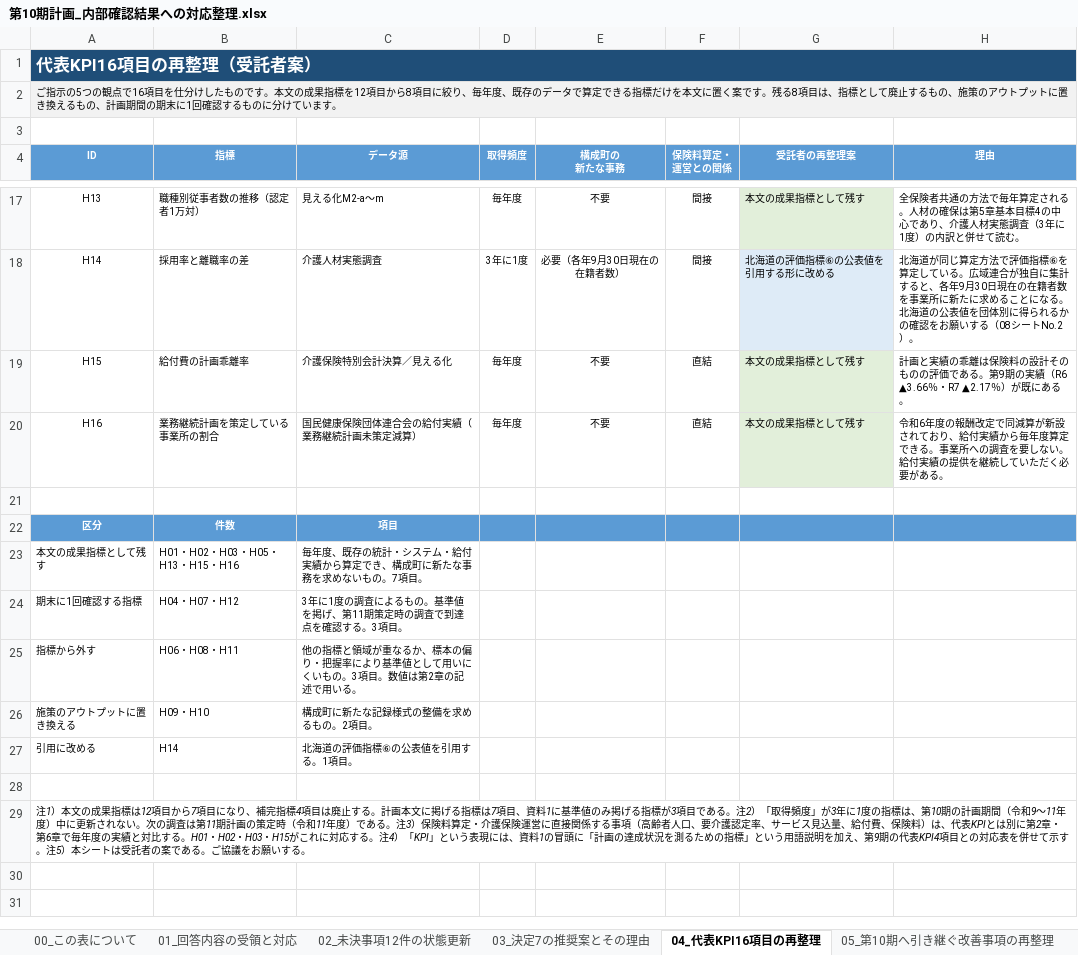
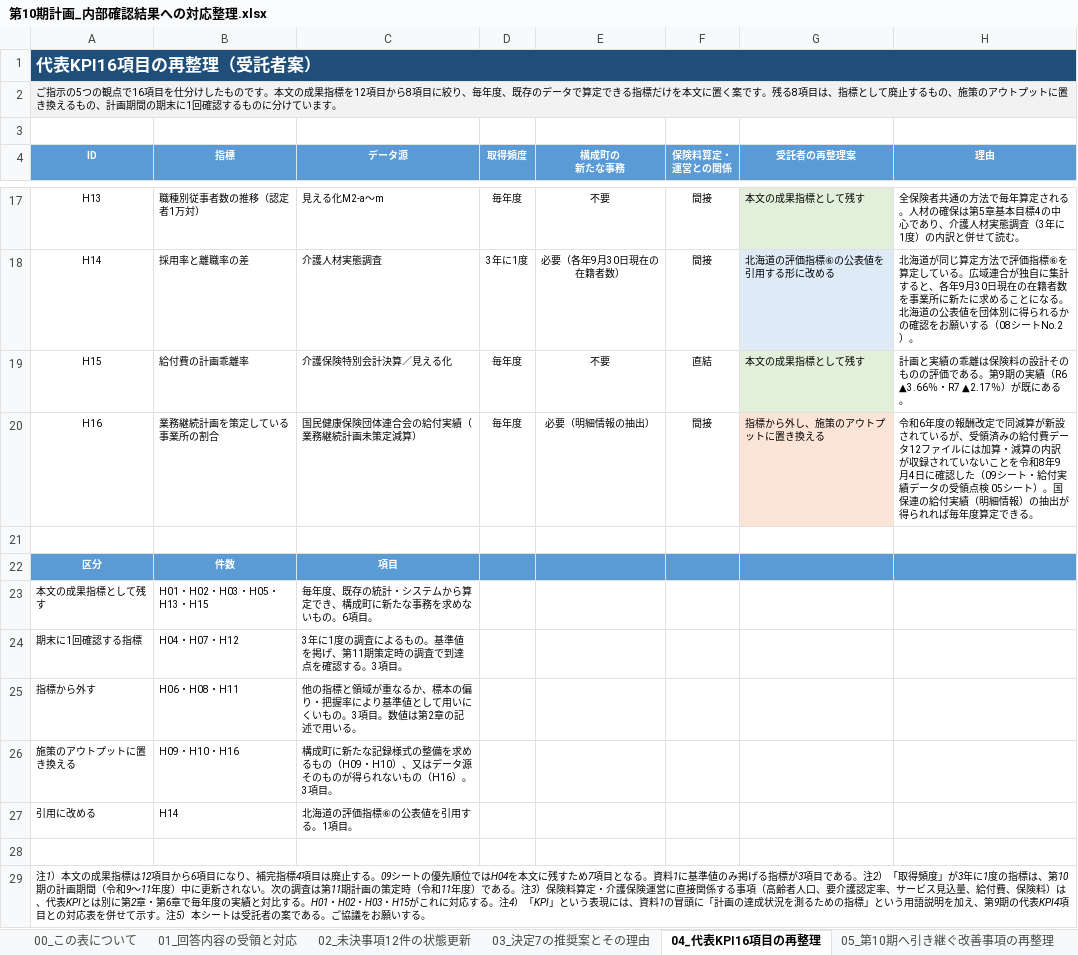
Before and after one commit to ryowakayama-gif/repository, an Excel workbook: output/第10期計画_内部確認結果への対応整理.xlsx, sheet 04_代表KPI16項目の再整理, drawn as a sheet; only a part is shown, gaps mark what is left out; values as stored, in another font and other column widths than the file's, no borders; the diff names each change by its address in the sheet, - before the commit and + after, or states it on an @@ line.

```diff
--- a/output/第10期計画_内部確認結果への対応整理.xlsx (sheet 04_代表KPI16項目の再整理)
+++ b/output/第10期計画_内部確認結果への対応整理.xlsx (sheet 04_代表KPI16項目の再整理)
-E20 (構成町の 新たな事務): 不要
+E20 (構成町の 新たな事務): 必要（明細情報の抽出）
-F20 (保険料算定・ 運営との関係): 直結
+F20 (保険料算定・ 運営との関係): 間接
-G20 (受託者の再整理案): 本文の成果指標として残す
+G20 (受託者の再整理案): 指標から外し、施策のアウトプットに置き換える
-G20 fill: #E2EFDA
+G20 fill: #FCE4D6
-H20 (理由): …設されており、給付実績から毎年度算定できる。事業所への調査を要しない。給付実績の提供を継続していただく必要がある。
+H20 (理由): …設されているが、受領済みの給付費データ12ファイルには加算・減算の内訳が収録されていないことを令和8年9月4日に確認した（09シート・給付実績データの受領点検 05シート）。国保連の給付実績（明細情報）の抽出が得られれば毎年度算定できる。
-B23 (指標): H01・H02・H03・H05・H13・H15・H16
+B23 (指標): H01・H02・H03・H05・H13・H15
-C23 (データ源): 毎年度、既存の統計・システム・給付実績から算定でき、構成町に新たな事務を求めないもの。7項目。
+C23 (データ源): 毎年度、既存の統計・システムから算定でき、構成町に新たな事務を求めないもの。6項目。
-B26 (指標): H09・H10
+B26 (指標): H09・H10・H16
-C26 (データ源): 構成町に新たな記録様式の整備を求めるもの。2項目。
+C26 (データ源): 構成町に新たな記録様式の整備を求めるもの（H09・H10）、又はデータ源そのものが得られないもの（H16）。3項目。
-A29 (ID): …項目から7項目になり、補完指標4項目は廃止する。計画本文に掲げる指標は7項目、資料1に…
+A29 (ID): …項目から6項目になり、補完指標4項目は廃止する。09シートの優先順位ではH04を本文に残すため7項目となる。資料1に…
```
Also changed, not shown: sheet 09_KPIの優先順位（追加資料なしの前提）, output/第10期計画_成果品の送付区分表.xlsx, output/第10期計画_成果品一覧.xlsx, 10 other files.
